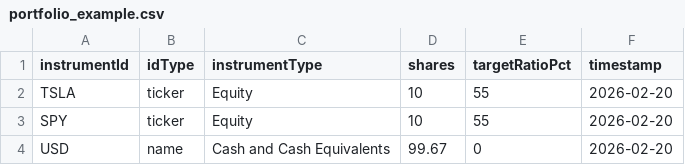
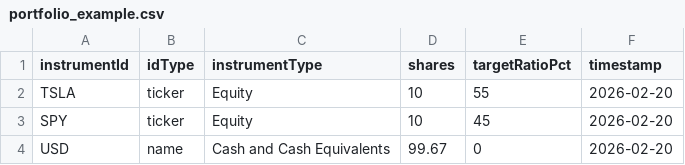
Before and after one commit to LilAiluropoda/portfolio-rebalancer, a CSV file: data/portfolio_example.csv, drawn as a sheet.

```diff
--- a/data/portfolio_example.csv
+++ b/data/portfolio_example.csv
@@ -2,3 +2,3 @@ instrumentId,idType,instrumentType,shares,targetRatioPct,timestamp
 "TSLA","ticker","Equity",10,55,"2026-02-20"
-"SPY","ticker","Equity",10,55,"2026-02-20"
+"SPY","ticker","Equity",10,45,"2026-02-20"
 "USD","name","Cash and Cash Equivalents",99.67,0,"2026-02-20"
```
Also changed, not shown: 5 other files.
